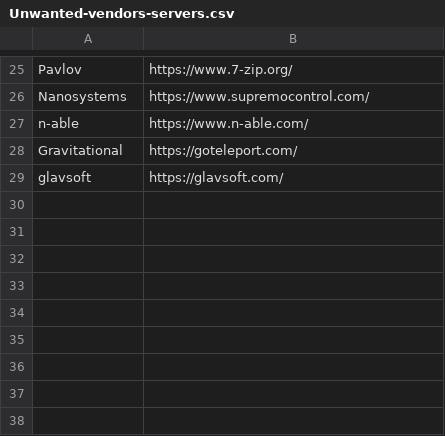
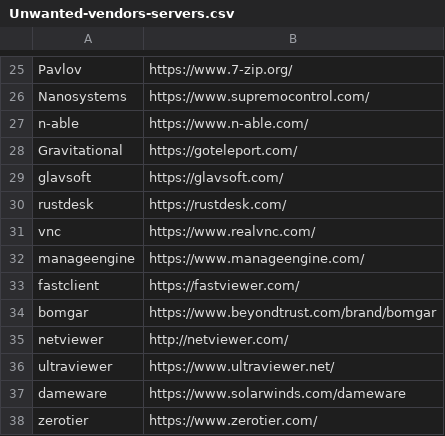
Before and after one commit to IE-IA/Hunting-Lists, a CSV file: Unwanted-vendors-servers.csv, drawn as a sheet; only a part is shown, gaps mark what is left out.

Commit message:
Update Unwanted-vendors-servers.csv

```diff
--- a/Unwanted-vendors-servers.csv
+++ b/Unwanted-vendors-servers.csv
@@ -29 +29,10 @@ Gravitational,https://goteleport.com/
 glavsoft,https://glavsoft.com/
+rustdesk,https://rustdesk.com/
+vnc,https://www.realvnc.com/
+manageengine,https://www.manageengine.com/
+fastclient,https://fastviewer.com/
+bomgar,https://www.beyondtrust.com/brand/bomgar
+netviewer,http://netviewer.com/
+ultraviewer,https://www.ultraviewer.net/
+dameware,https://www.solarwinds.com/dameware
+zerotier,https://www.zerotier.com/
```
